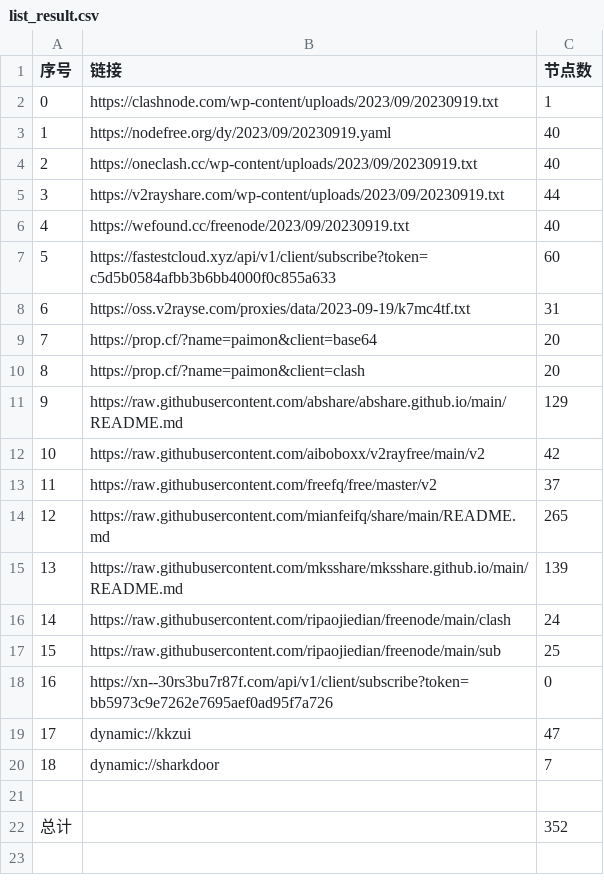
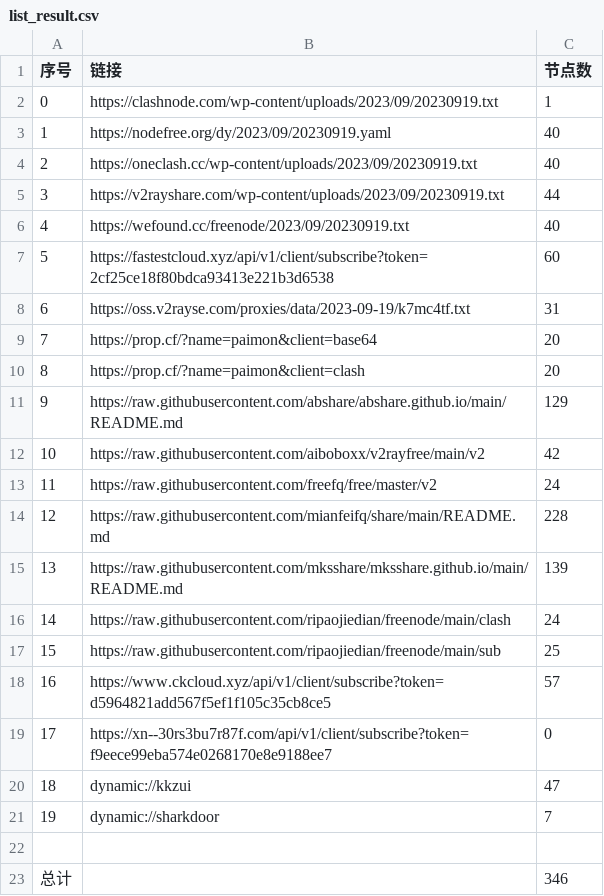
Before and after one commit to yuhanguyue-hub/free, a CSV file: list_result.csv, drawn as a sheet; addresses are those after the commit; the diff names each change by its address in the sheet, - before the commit and + after, or states it on an @@ line.

```diff
--- a/list_result.csv
+++ b/list_result.csv
-B7 (链接): https://fastestcloud.xyz/api/v1/client/subscribe?token=c5d5b0584afbb3b6bb4000f0c855a633
+B7 (链接): https://fastestcloud.xyz/api/v1/client/subscribe?token=2cf25ce18f80bdca93413e221b3d6538
-C13 (节点数): 37
+C13 (节点数): 24
-C14 (节点数): 265
+C14 (节点数): 228
+row 18: 16 | https://www.ckcloud.xyz/api/v1/client/subscribe?token=d5964821add567f5ef1f105c35cb8ce5 | 57
@@ column A (序号) renumbered between rows 19 and 21 @@
-B19 (链接): https://xn--30rs3bu7r87f.com/api/v1/client/subscribe?token=bb5973c9e7262e7695aef0ad95f7a726
+B19 (链接): https://xn--30rs3bu7r87f.com/api/v1/client/subscribe?token=f9eece99eba574e0268170e8e9188ee7
-C23 (节点数): 352
+C23 (节点数): 346
```
Also changed, not shown: 14 other files.
